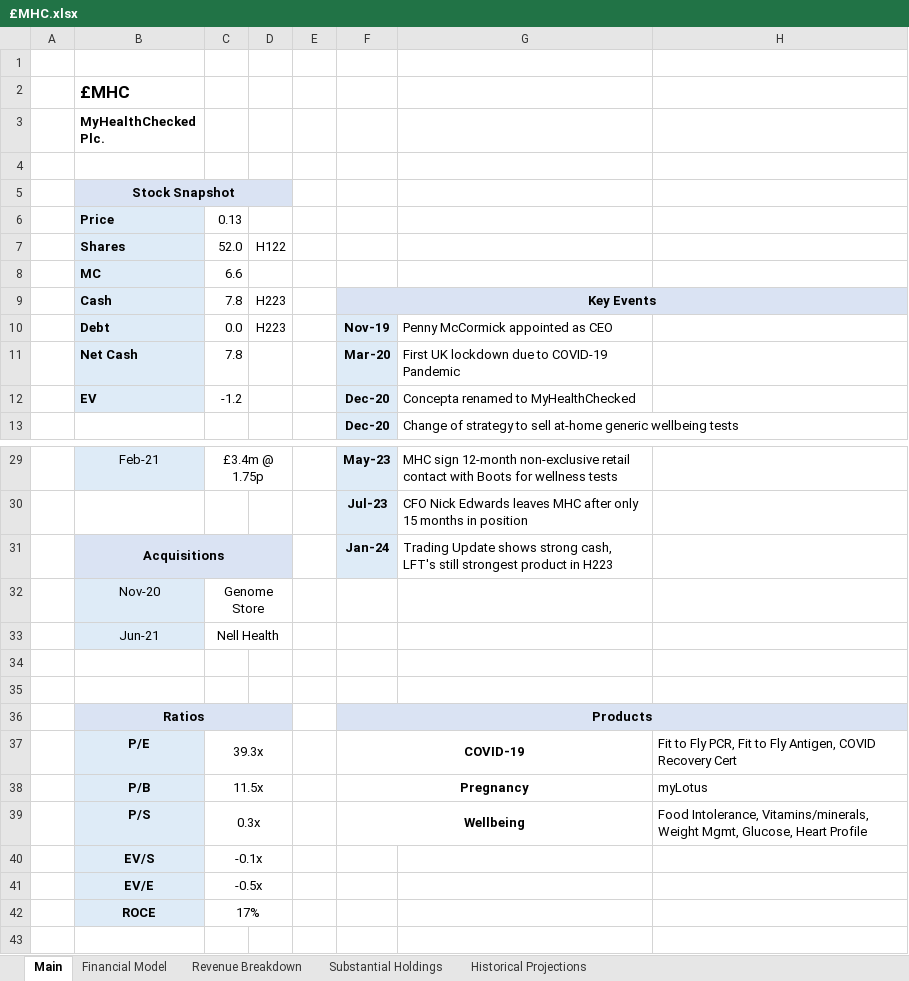
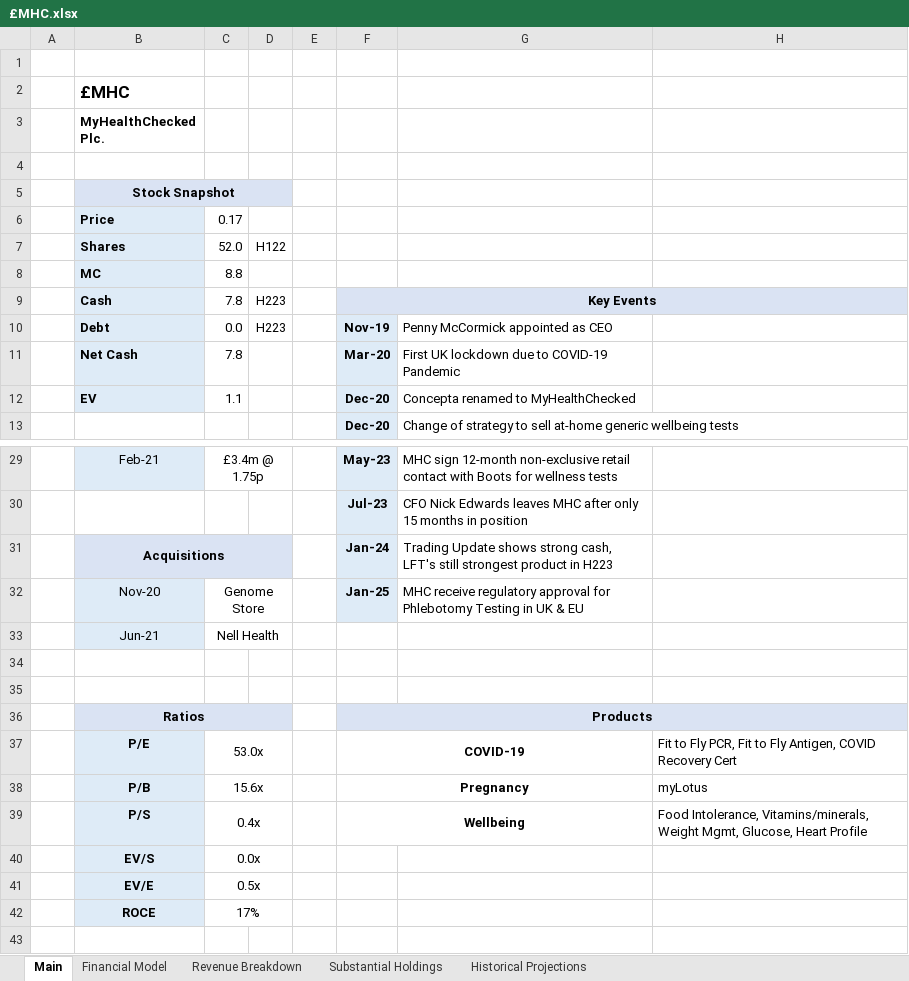
Before and after one commit to Charlie-Hill/Financial-Models, an Excel workbook: £MHC.xlsx, sheet Main, drawn as a sheet; only a part is shown, gaps mark what is left out; values as stored, in another font and other column widths than the file's, no borders; charts and pictures not drawn; the diff names each change by its address in the sheet, - before the commit and + after, or states it on an @@ line.

```diff
--- a/£MHC.xlsx (sheet Main)
+++ b/£MHC.xlsx (sheet Main)
-C6: 0.13
+C6: 0.17
-C8: 6.6
+C8: 8.8
-C12: -1.2
+C12: 1.1
-F32: (empty)
+F32: Jan-25
-F32 fill: none
+F32 fill: #DEEBF7
-G32: (empty)
+G32: MHC receive regulatory approval for Phlebotomy Testing in UK & EU
-C37: 39.3x
+C37: 53.0x
-C38: 11.5x
+C38: 15.6x
-C39: 0.3x
+C39: 0.4x
-C40: -0.1x
+C40: 0.0x
-C41: -0.5x
+C41: 0.5x
```
Also changed, not shown: sheet Financial Model, £TRLS.xlsx.
